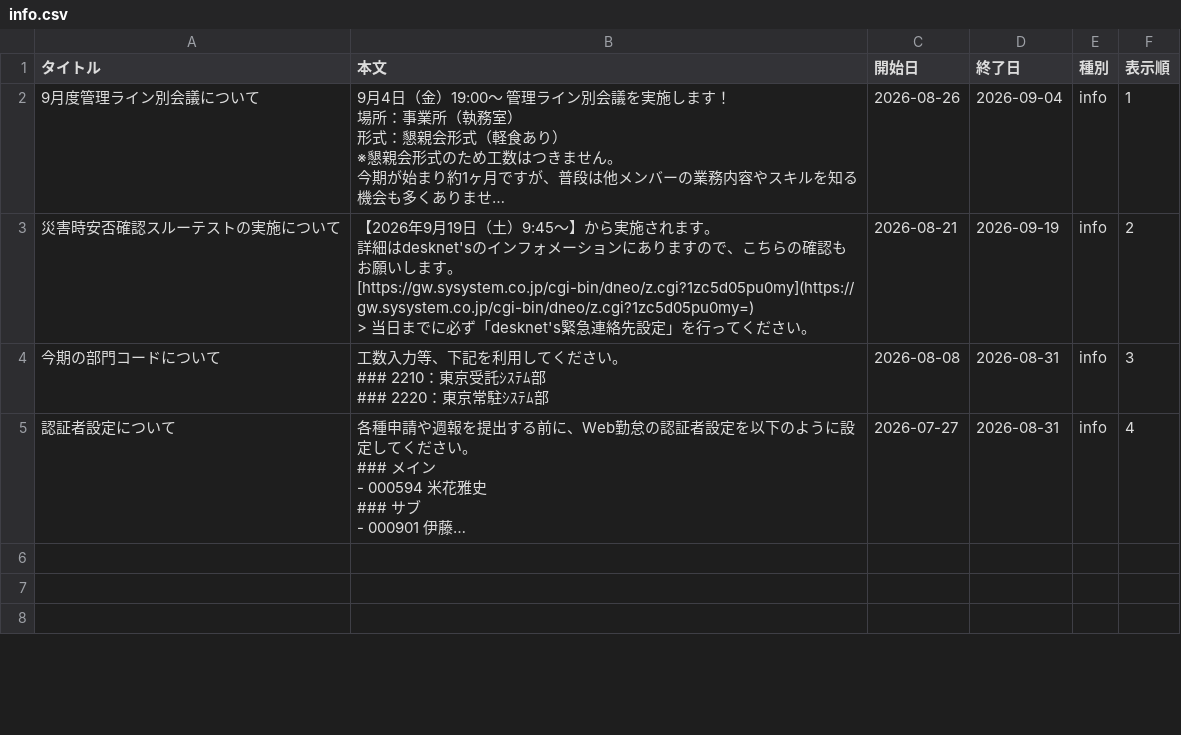
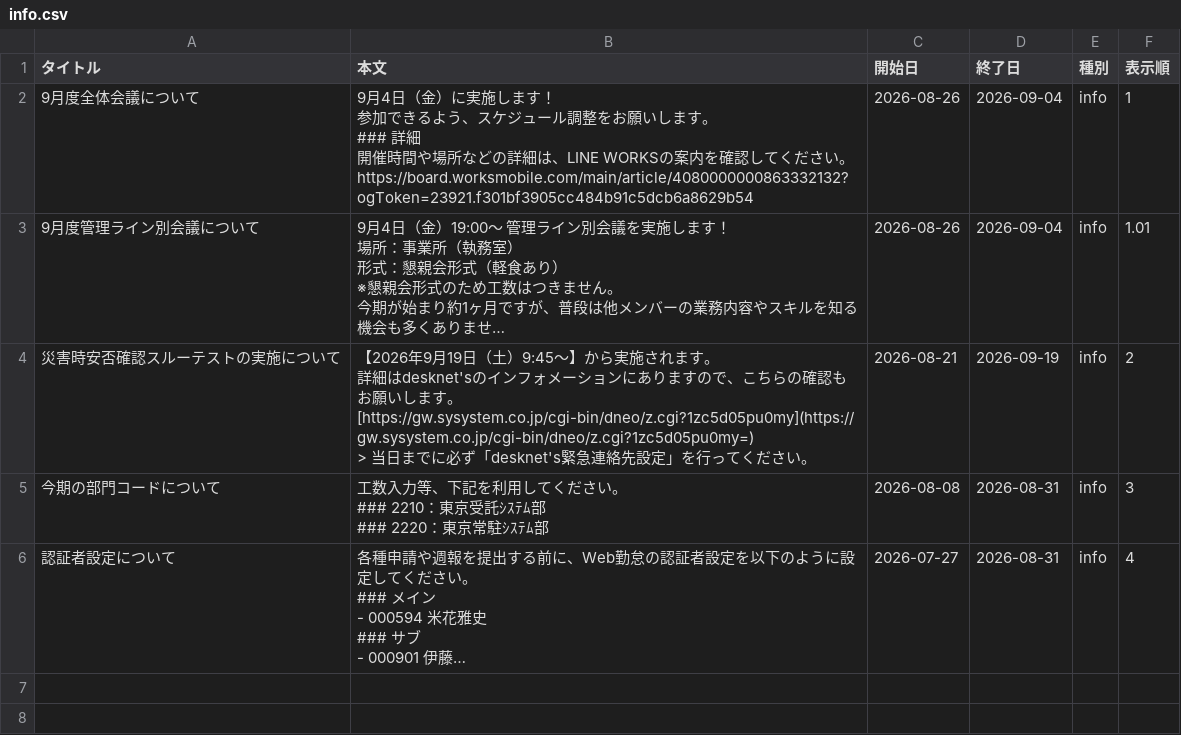
Before and after one commit to my000594/team-dashboard-fy2027, a CSV file: data/info.csv, drawn as a sheet; only a part is shown; the shorter side is filled out with more unchanged rows; long unchanged cells end in …; addresses are those after the commit; ↵ is a line break in a cell; the diff names each change by its address in the sheet, - before the commit and + after, or states it on an @@ line.

```diff
--- a/data/info.csv
+++ b/data/info.csv
+row 2: 9月度全体会議について | 9月4日（金）に実施します！ ↵ 参加できるよう、スケジュール調整をお願いします。 ↵ ### 詳細 ↵ 開催時間や場所などの詳細は、LINE WORKSの案内を確認してください。 ↵ https://board.worksmobile.com/main/article/4080000000863332132?ogToken=23921.f301bf3905cc484b91c5dcb6a8629b54 | 2026-08-26 | 2026-09-04 | info | 1
-F3 (表示順): 1
+F3 (表示順): 1.01
```
